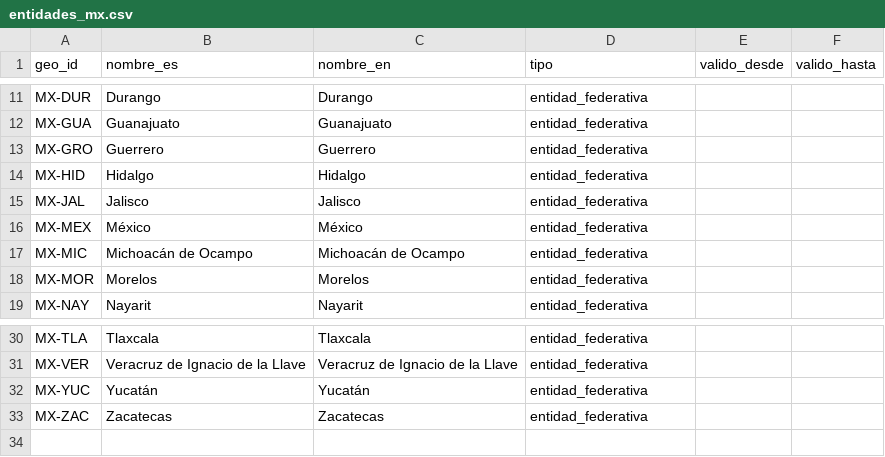
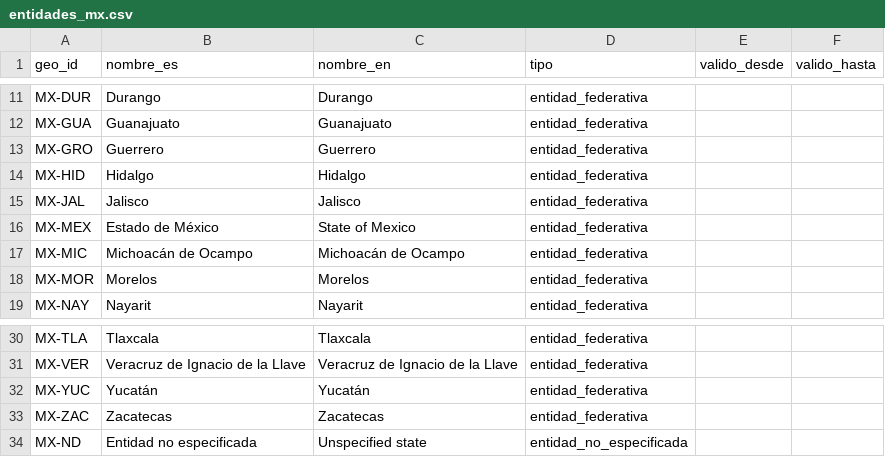
Before and after one commit to LuisBrise/observatorio-socioeconomico, a CSV file: catalog/geographies/entidades_mx.csv, drawn as a sheet; only a part is shown, gaps mark what is left out.

```diff
--- a/catalog/geographies/entidades_mx.csv
+++ b/catalog/geographies/entidades_mx.csv
@@ -15,3 +15,3 @@ MX-HID,Hidalgo,Hidalgo,entidad_federativa,,
 MX-JAL,Jalisco,Jalisco,entidad_federativa,,
-MX-MEX,México,México,entidad_federativa,,
+MX-MEX,Estado de México,State of Mexico,entidad_federativa,,
 MX-MIC,Michoacán de Ocampo,Michoacán de Ocampo,entidad_federativa,,
@@ -33 +33,2 @@ MX-YUC,Yucatán,Yucatán,entidad_federativa,,
 MX-ZAC,Zacatecas,Zacatecas,entidad_federativa,,
+MX-ND,Entidad no especificada,Unspecified state,entidad_no_especificada,,
```
Also changed, not shown: 18 other files.
